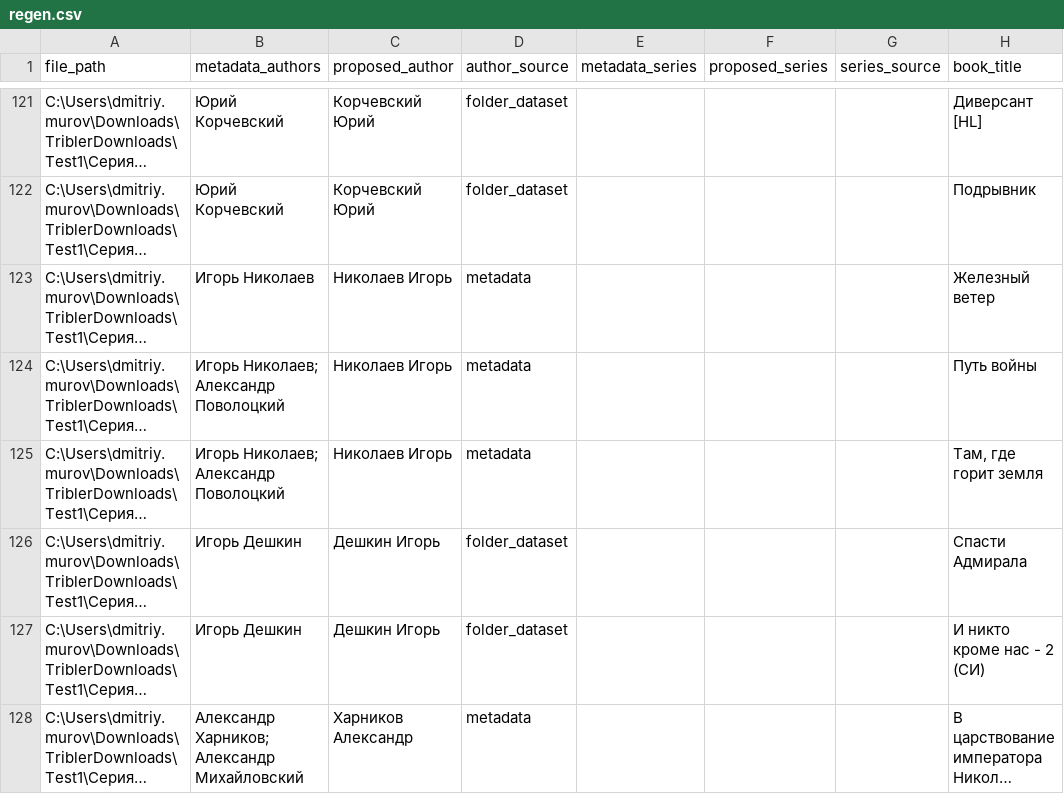
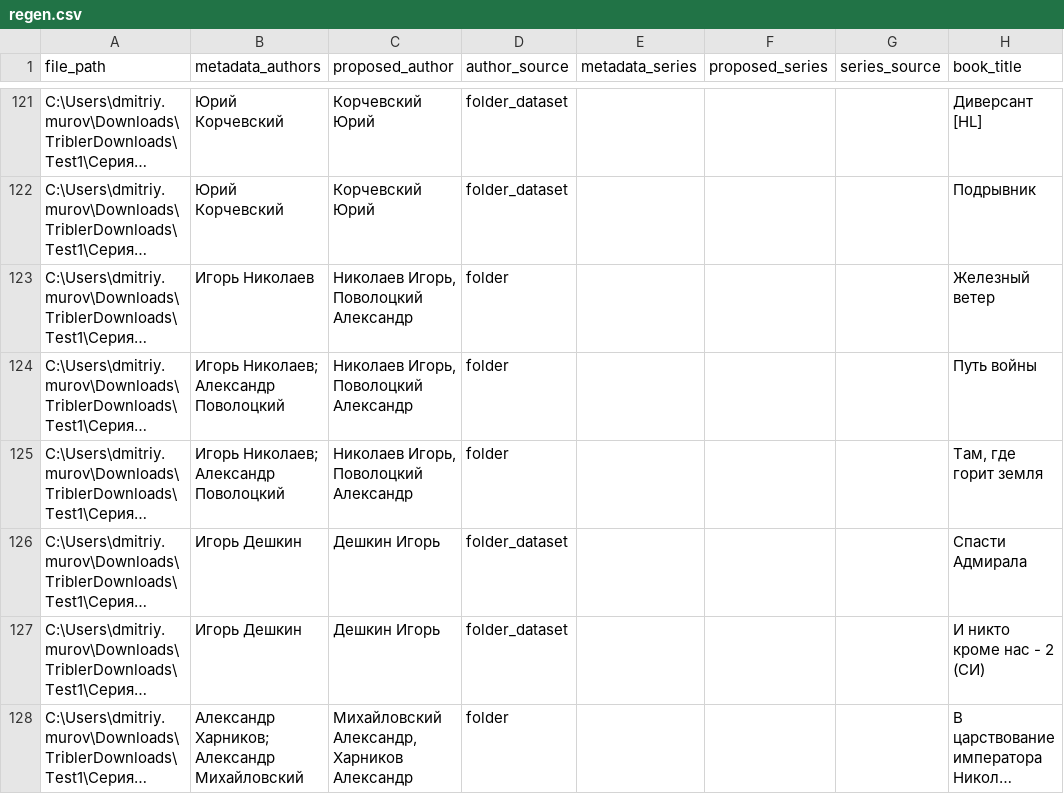
Before and after one commit to akadimka/EBLO, a CSV file: regen.csv, drawn as a sheet; only a part is shown, gaps mark what is left out; long unchanged cells end in …; the diff covers the shown part only; the diff names each change by its address in the sheet, - before the commit and + after, or states it on an @@ line.

Commit message:
Feature: Expand abbreviated authors (А.Фамилия to Фамилия Имя)
- Added expand_abbreviated_author() method to FB2AuthorExtractor
  Parses abbreviations like 'А.Фамилия' or 'А.Фамилия' (with/without space)
  Matches against authors_map {surname.lower(): full_name}
  Returns full name if initials match, otherwise original

- Added _build_authors_map() to collect full author names from CSV
  Collects from proposed_author (Фамилия Имя format)
  Also collects from metadata_authors (Имя Фамилия format)

- Added _expand_abbreviated_authors() to process all records
  Runs as PASS 3 in generation pipeline
  Expands all authors with dots in proposed_author field

- Updated generate_csv() workflow to include PASS 3 expansion step

Result: Files with source='folder' now have full author names instead of abbreviations
Example: 'А.Михайловский, А.Харников' -> 'Михайловский Александр, Харников Александр'

```diff
--- a/regen.csv
+++ b/regen.csv
-C123:C125 (proposed_author): Николаев Игорь
+C123:C125 (proposed_author): Николаев Игорь, Поволоцкий Александр
-D123:D125 (author_source): metadata
+D123:D125 (author_source): folder
-C128 (proposed_author): Харников Александр
+C128 (proposed_author): Михайловский Александр, Харников Александр
-D128 (author_source): metadata
+D128 (author_source): folder
```
Also changed, not shown: 29 edited cells elsewhere in this file, 2 other files.
